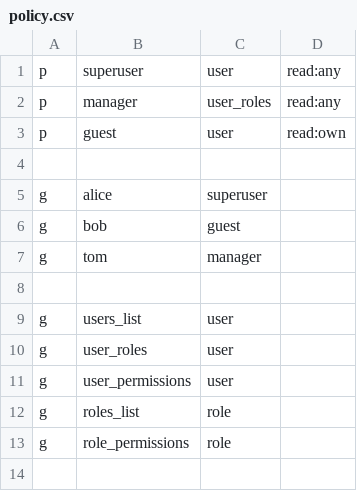
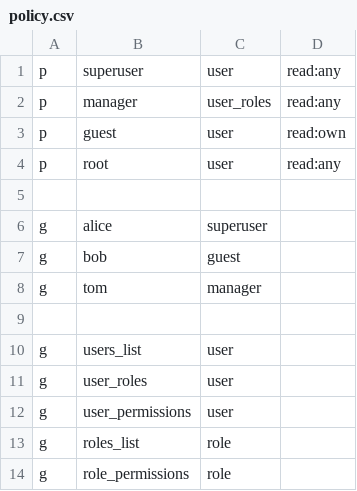
Before and after one commit to node-casbin/nest-authz-example, a CSV file: policy.csv, drawn as a sheet; the diff names each change by its address in the sheet, - before the commit and + after, or states it on an @@ line.

```diff
--- a/policy.csv
+++ b/policy.csv
+row 4: p | root | user | read:any
```
Also changed, not shown: 6 other files.
